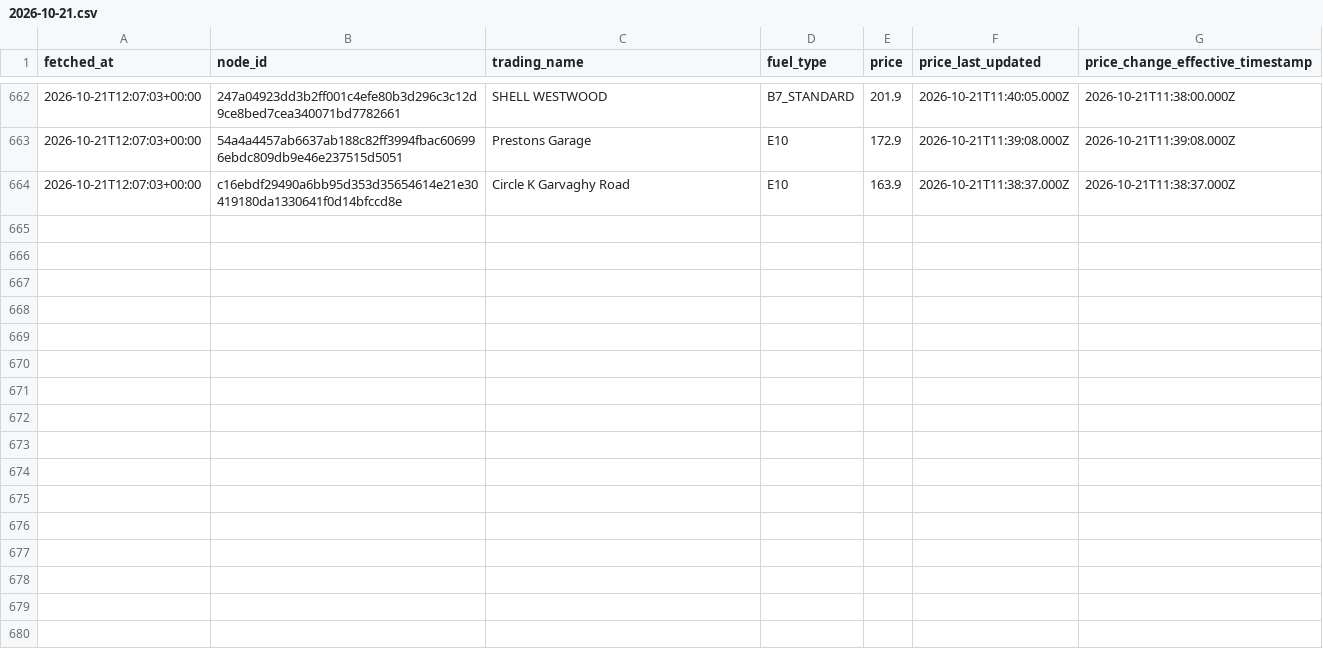
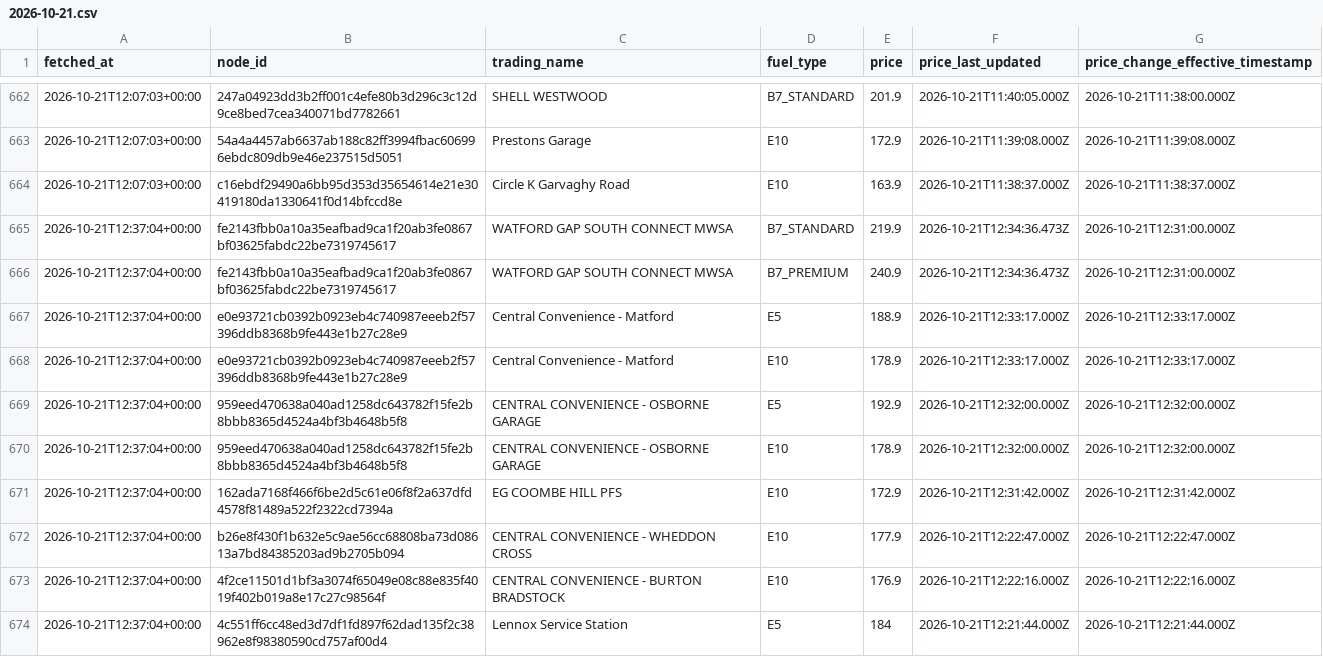
Before and after one commit to billylaight/billy-fuel-thing, a CSV file: data/events/2026-10-21.csv, drawn as a sheet; only a part is shown, gaps mark what is left out; the diff covers the shown part only.

Commit message:
Fuel data 2026-10-21T12:37Z

```diff
--- a/data/events/2026-10-21.csv
+++ b/data/events/2026-10-21.csv
@@ -664 +664,11 @@ fetched_at,node_id,trading_name,fuel_type,price,price_last_updated,price_change_
 2026-10-21T12:07:03+00:00,c16ebdf29490a6bb95d353d35654614e21e30419180da1330641f0d14bfccd8e,Circle K Garvaghy Road,E10,163.9,2026-10-21T11:38:37.000Z,2026-10-21T11:38:37.000Z
+2026-10-21T12:37:04+00:00,fe2143fbb0a10a35eafbad9ca1f20ab3fe0867bf03625fabdc22be7319745617,WATFORD GAP SOUTH CONNECT MWSA,B7_STANDARD,219.9,2026-10-21T12:34:36.473Z,2026-10-21T12:31:00.000Z
+2026-10-21T12:37:04+00:00,fe2143fbb0a10a35eafbad9ca1f20ab3fe0867bf03625fabdc22be7319745617,WATFORD GAP SOUTH CONNECT MWSA,B7_PREMIUM,240.9,2026-10-21T12:34:36.473Z,2026-10-21T12:31:00.000Z
+2026-10-21T12:37:04+00:00,e0e93721cb0392b0923eb4c740987eeeb2f57396ddb8368b9fe443e1b27c28e9,Central Convenience - Matford,E5,188.9,2026-10-21T12:33:17.000Z,2026-10-21T12:33:17.000Z
+2026-10-21T12:37:04+00:00,e0e93721cb0392b0923eb4c740987eeeb2f57396ddb8368b9fe443e1b27c28e9,Central Convenience - Matford,E10,178.9,2026-10-21T12:33:17.000Z,2026-10-21T12:33:17.000Z
+2026-10-21T12:37:04+00:00,959eed470638a040ad1258dc643782f15fe2b8bbb8365d4524a4bf3b4648b5f8,CENTRAL CONVENIENCE - OSBORNE GARAGE,E5,192.9,2026-10-21T12:32:00.000Z,2026-10-21T12:32:00.000Z
+2026-10-21T12:37:04+00:00,959eed470638a040ad1258dc643782f15fe2b8bbb8365d4524a4bf3b4648b5f8,CENTRAL CONVENIENCE - OSBORNE GARAGE,E10,178.9,2026-10-21T12:32:00.000Z,2026-10-21T12:32:00.000Z
+2026-10-21T12:37:04+00:00,162ada7168f466f6be2d5c61e06f8f2a637dfd4578f81489a522f2322cd7394a,EG COOMBE HILL PFS,E10,172.9,2026-10-21T12:31:42.000Z,2026-10-21T12:31:42.000Z
+2026-10-21T12:37:04+00:00,b26e8f430f1b632e5c9ae56cc68808ba73d08613a7bd84385203ad9b2705b094,CENTRAL CONVENIENCE - WHEDDON CROSS,E10,177.9,2026-10-21T12:22:47.000Z,2026-10-21T12:22:47.000Z
+2026-10-21T12:37:04+00:00,4f2ce11501d1bf3a3074f65049e08c88e835f4019f402b019a8e17c27c98564f,CENTRAL CONVENIENCE - BURTON BRADSTOCK,E10,176.9,2026-10-21T12:22:16.000Z,2026-10-21T12:22:16.000Z
+2026-10-21T12:37:04+00:00,4c551ff6cc48ed3d7df1fd897f62dad135f2c38962e8f98380590cd757af00d4,Lennox Service Station,E5,184,2026-10-21T12:21:44.000Z,2026-10-21T12:21:44.000Z
```
Also changed, not shown: 10 added rows elsewhere in this file, data/runs.csv, 1 other file.
